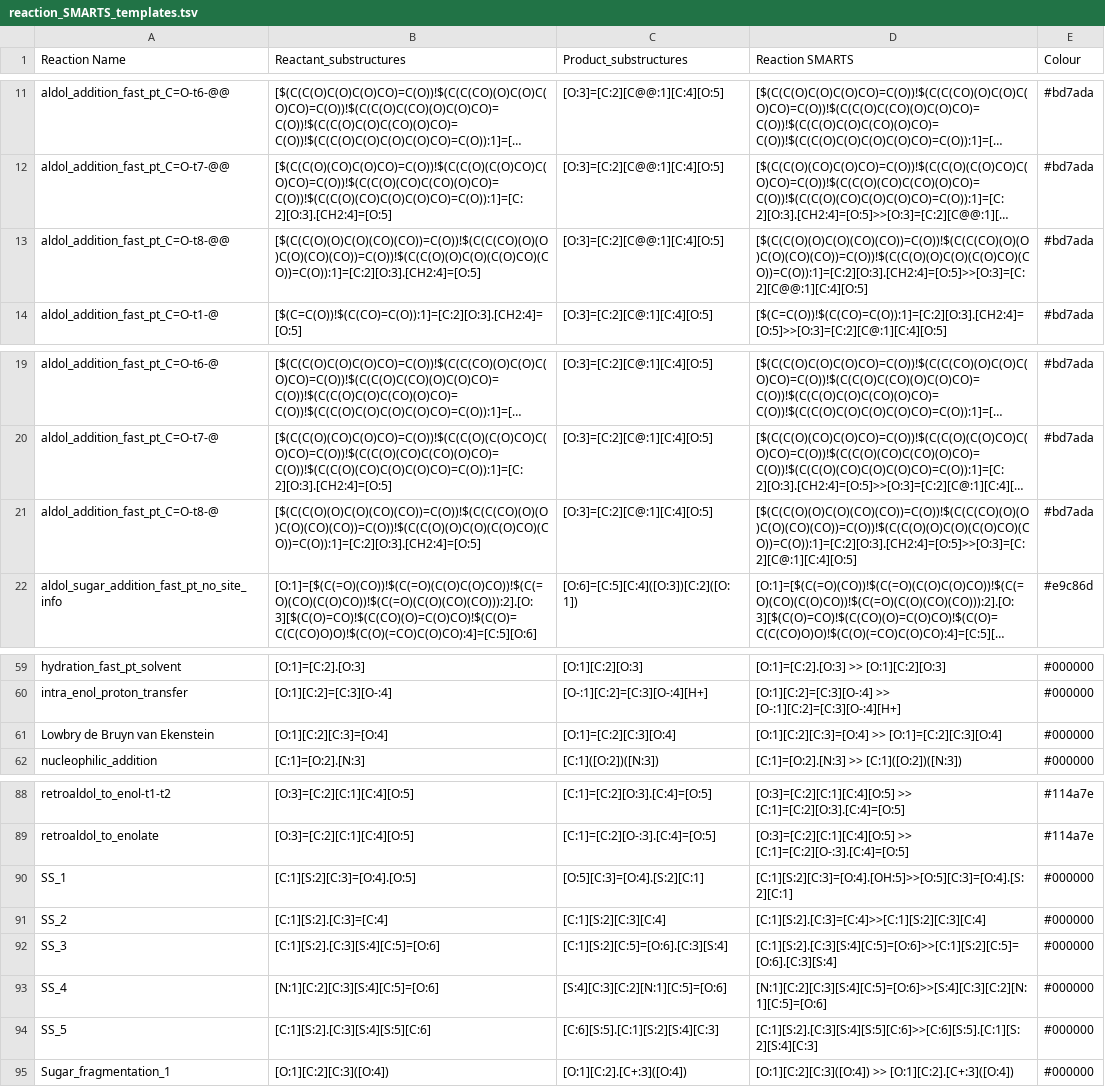
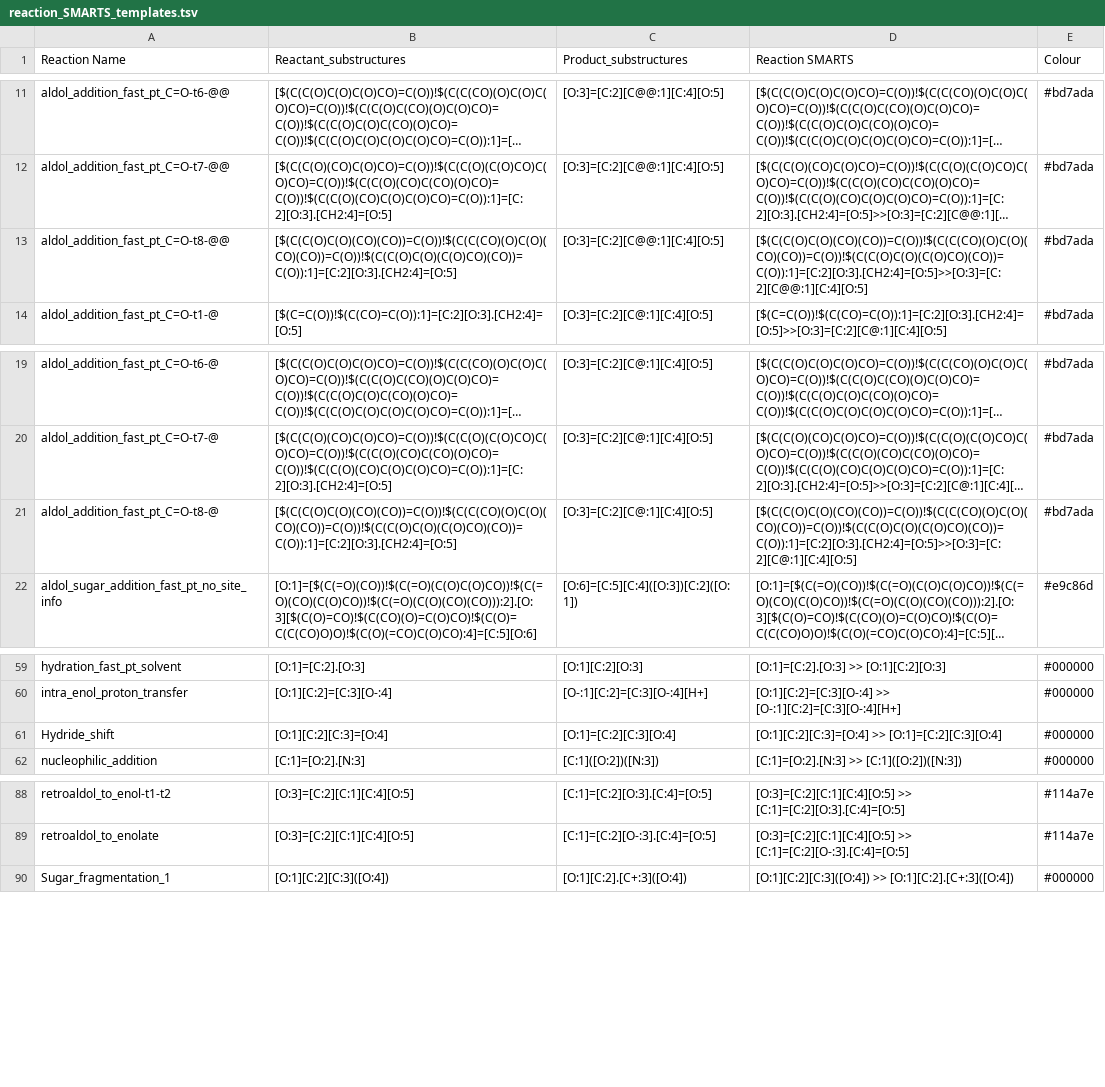
Before and after one commit to Will-Robin/NorthNet, a TSV file: NorthNet/information/chemical_information/reaction_SMARTS_templates.tsv, drawn as a sheet; only a part is shown, gaps mark what is left out; long unchanged cells end in …; the diff names each change by its address in the sheet, - before the commit and + after, or states it on an @@ line.

Commit message:
Fixed SMARTS string

```diff
--- a/NorthNet/information/chemical_information/reaction_SMARTS_templates.tsv
+++ b/NorthNet/information/chemical_information/reaction_SMARTS_templates.tsv
-B13 (Reactant_substructures): [$(C(C(O)(O)C(O)(CO)(CO))=C(O))!$(C(C(CO)(O)(O)C(O)(CO)(CO))=C(O))!$(C(C(O)(O)C(O)(C(O)CO)(CO))=C(O)):1]=[C:2][O:3].[CH2:4]=[O:5]
+B13 (Reactant_substructures): [$(C(C(O)C(O)(CO)(CO))=C(O))!$(C(C(CO)(O)C(O)(CO)(CO))=C(O))!$(C(C(O)C(O)(C(O)CO)(CO))=C(O)):1]=[C:2][O:3].[CH2:4]=[O:5]
-D13 (Reaction SMARTS): [$(C(C(O)(O)C(O)(CO)(CO))=C(O))!$(C(C(CO)(O)(O)C(O)(CO)(CO))=C(O))!$(C(C(O)(O)C(O)(C(O)CO)(CO))=C(O)):1]=[C:2][O:3].[CH2:4]=[O:5]>>[O:3]=[C:2][C@@:1][C:4][O:5]
+D13 (Reaction SMARTS): [$(C(C(O)C(O)(CO)(CO))=C(O))!$(C(C(CO)(O)C(O)(CO)(CO))=C(O))!$(C(C(O)C(O)(C(O)CO)(CO))=C(O)):1]=[C:2][O:3].[CH2:4]=[O:5]>>[O:3]=[C:2][C@@:1][C:4][O:5]
-B21 (Reactant_substructures): [$(C(C(O)(O)C(O)(CO)(CO))=C(O))!$(C(C(CO)(O)(O)C(O)(CO)(CO))=C(O))!$(C(C(O)(O)C(O)(C(O)CO)(CO))=C(O)):1]=[C:2][O:3].[CH2:4]=[O:5]
+B21 (Reactant_substructures): [$(C(C(O)C(O)(CO)(CO))=C(O))!$(C(C(CO)(O)C(O)(CO)(CO))=C(O))!$(C(C(O)C(O)(C(O)CO)(CO))=C(O)):1]=[C:2][O:3].[CH2:4]=[O:5]
-D21 (Reaction SMARTS): [$(C(C(O)(O)C(O)(CO)(CO))=C(O))!$(C(C(CO)(O)(O)C(O)(CO)(CO))=C(O))!$(C(C(O)(O)C(O)(C(O)CO)(CO))=C(O)):1]=[C:2][O:3].[CH2:4]=[O:5]>>[O:3]=[C:2][C@:1][C:4][O:5]
+D21 (Reaction SMARTS): [$(C(C(O)C(O)(CO)(CO))=C(O))!$(C(C(CO)(O)C(O)(CO)(CO))=C(O))!$(C(C(O)C(O)(C(O)CO)(CO))=C(O)):1]=[C:2][O:3].[CH2:4]=[O:5]>>[O:3]=[C:2][C@:1][C:4][O:5]
-A61 (Reaction Name): Lowbry de Bruyn van Ekenstein
+A61 (Reaction Name): Hydride_shift
-row 90: SS_1 | [C:1][S:2][C:3]=[O:4].[O:5] | [O:5][C:3]=[O:4].[S:2][C:1] | [C:1][S:2][C:3]=[O:4].[OH:5]>>[O:5][C:3]=[O:4].[S:2][C:1] | #000000
-row 91: SS_2 | [C:1][S:2].[C:3]=[C:4] | [C:1][S:2][C:3][C:4] | [C:1][S:2].[C:3]=[C:4]>>[C:1][S:2][C:3][C:4] | #000000
-row 92: SS_3 | [C:1][S:2].[C:3][S:4][C:5]=[O:6] | [C:1][S:2][C:5]=[O:6].[C:3][S:4] | [C:1][S:2].[C:3][S:4][C:5]=[O:6]>>[C:1][S:2][C:5]=[O:6].[C:3][S:4] | #000000
-row 93: SS_4 | [N:1][C:2][C:3][S:4][C:5]=[O:6] | [S:4][C:3][C:2][N:1][C:5]=[O:6] | [N:1][C:2][C:3][S:4][C:5]=[O:6]>>[S:4][C:3][C:2][N:1][C:5]=[O:6] | #000000
-row 94: SS_5 | [C:1][S:2].[C:3][S:4][S:5][C:6] | [C:6][S:5].[C:1][S:2][S:4][C:3] | [C:1][S:2].[C:3][S:4][S:5][C:6]>>[C:6][S:5].[C:1][S:2][S:4][C:3] | #000000
```
